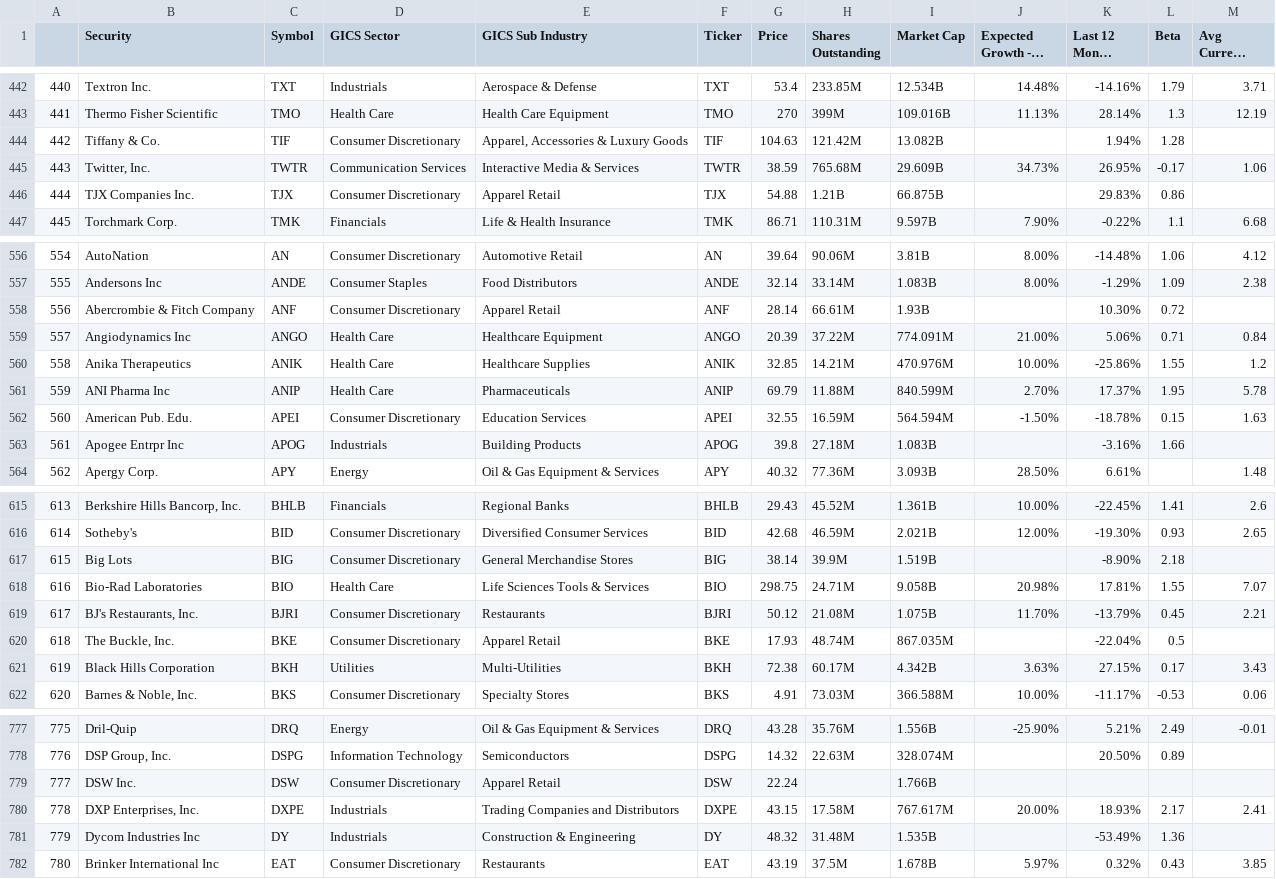
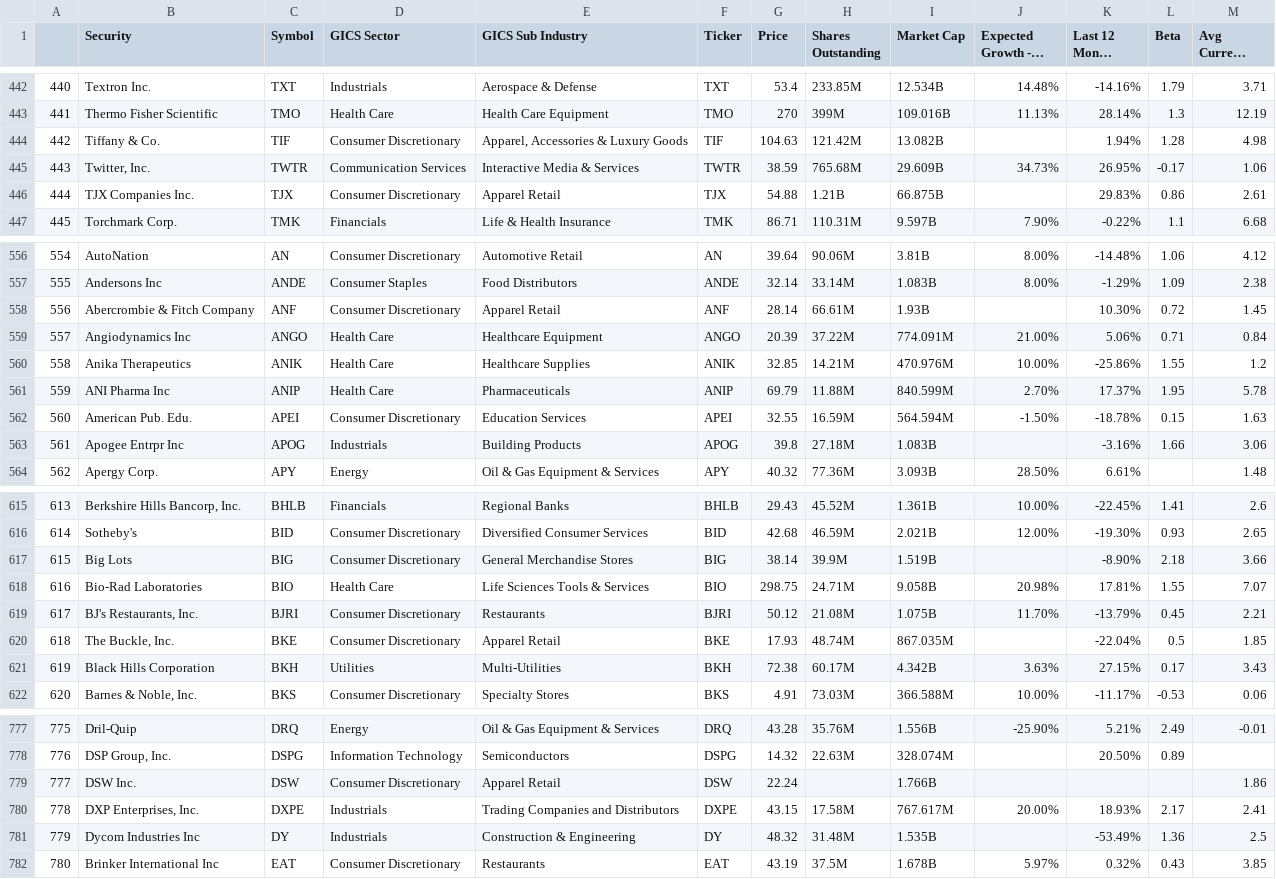
Before and after one commit to nathanlcrum/financescraper, a CSV file: sp1500data.csv, drawn as a sheet; only a part is shown, gaps mark what is left out; long unchanged cells end in …; the diff covers the shown part only.

```diff
--- a/sp1500data.csv
+++ b/sp1500data.csv
@@ -443,5 +443,5 @@
 441,Thermo Fisher Scientific,TMO,Health Care,Health Care Equipment,TMO,270,399M,109.016B,11.13%,28.14%,1.3,12.19
-442,Tiffany & Co.,TIF,Consumer Discretionary,"Apparel, Accessories & Luxury Goods",TIF,104.63,121.42M,13.082B,,1.94%,1.28,
+442,Tiffany & Co.,TIF,Consumer Discretionary,"Apparel, Accessories & Luxury Goods",TIF,104.63,121.42M,13.082B,,1.94%,1.28,4.98
 443,"Twitter, Inc.",TWTR,Communication Services,Interactive Media & Services,TWTR,38.59,765.68M,29.609B,34.73%,26.95%,-0.17,1.06
-444,TJX Companies Inc.,TJX,Consumer Discretionary,Apparel Retail,TJX,54.88,1.21B,66.875B,,29.83%,0.86,
+444,TJX Companies Inc.,TJX,Consumer Discretionary,Apparel Retail,TJX,54.88,1.21B,66.875B,,29.83%,0.86,2.61
 445,Torchmark Corp.,TMK,Financials,Life & Health Insurance,TMK,86.71,110.31M,9.597B,7.90%,-0.22%,1.1,6.68
@@ -557,3 +557,3 @@
 555,Andersons Inc,ANDE,Consumer Staples,Food Distributors,ANDE,32.14,33.14M,1.083B,8.00%,-1.29%,1.09,2.38
-556,Abercrombie & Fitch Company,ANF,Consumer Discretionary,Apparel Retail,ANF,28.14,66.61M,1.93B,,10.30%,0.72,
+556,Abercrombie & Fitch Company,ANF,Consumer Discretionary,Apparel Retail,ANF,28.14,66.61M,1.93B,,10.30%,0.72,1.45
 557,Angiodynamics Inc,ANGO,Health Care,Healthcare Equipment,ANGO,20.39,37.22M,774.091M,21.00%,5.06%,0.71,0.84
@@ -562,3 +562,3 @@
 560,American Pub. Edu.,APEI,Consumer Discretionary,Education Services,APEI,32.55,16.59M,564.594M,-1.50%,-18.78%,0.15,1.63
-561,Apogee Entrpr Inc,APOG,Industrials,Building Products,APOG,39.8,27.18M,1.083B,,-3.16%,1.66,
+561,Apogee Entrpr Inc,APOG,Industrials,Building Products,APOG,39.8,27.18M,1.083B,,-3.16%,1.66,3.06
 562,Apergy Corp.,APY,Energy,Oil & Gas Equipment & Services,APY,40.32,77.36M,3.093B,28.50%,6.61%,,1.48
@@ -616,6 +616,6 @@
 614,Sotheby's,BID,Consumer Discretionary,Diversified Consumer Services,BID,42.68,46.59M,2.021B,12.00%,-19.30%,0.93,2.65
-615,Big Lots,BIG,Consumer Discretionary,General Merchandise Stores,BIG,38.14,39.9M,1.519B,,-8.90%,2.18,
+615,Big Lots,BIG,Consumer Discretionary,General Merchandise Stores,BIG,38.14,39.9M,1.519B,,-8.90%,2.18,3.66
 616,Bio-Rad Laboratories,BIO,Health Care,Life Sciences Tools & Services,BIO,298.75,24.71M,9.058B,20.98%,17.81%,1.55,7.07
 617,"BJ's Restaurants, Inc.",BJRI,Consumer Discretionary,Restaurants,BJRI,50.12,21.08M,1.075B,11.70%,-13.79%,0.45,2.21
-618,"The Buckle, Inc.",BKE,Consumer Discretionary,Apparel Retail,BKE,17.93,48.74M,867.035M,,-22.04%,0.5,
+618,"The Buckle, Inc.",BKE,Consumer Discretionary,Apparel Retail,BKE,17.93,48.74M,867.035M,,-22.04%,0.5,1.85
 619,Black Hills Corporation,BKH,Utilities,Multi-Utilities,BKH,72.38,60.17M,4.342B,3.63%,27.15%,0.17,3.43
@@ -778,5 +778,5 @@
 776,"DSP Group, Inc.",DSPG,Information Technology,Semiconductors,DSPG,14.32,22.63M,328.074M,,20.50%,0.89,
-777,DSW Inc.,DSW,Consumer Discretionary,Apparel Retail,DSW,22.24,,1.766B,,,,
+777,DSW Inc.,DSW,Consumer Discretionary,Apparel Retail,DSW,22.24,,1.766B,,,,1.86
 778,"DXP Enterprises, Inc.",DXPE,Industrials,Trading Companies and Distributors,DXPE,43.15,17.58M,767.617M,20.00%,18.93%,2.17,2.41
-779,Dycom Industries Inc,DY,Industrials,Construction & Engineering,DY,48.32,31.48M,1.535B,,-53.49%,1.36,
+779,Dycom Industries Inc,DY,Industrials,Construction & Engineering,DY,48.32,31.48M,1.535B,,-53.49%,1.36,2.5
 780,Brinker International Inc,EAT,Consumer Discretionary,Restaurants,EAT,43.19,37.5M,1.678B,5.97%,0.32%,0.43,3.85
```
Also changed, not shown: 97 edited cells elsewhere in this file, 3 other files.
